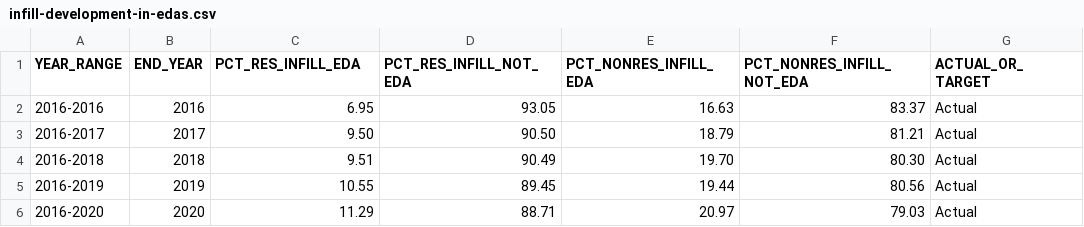
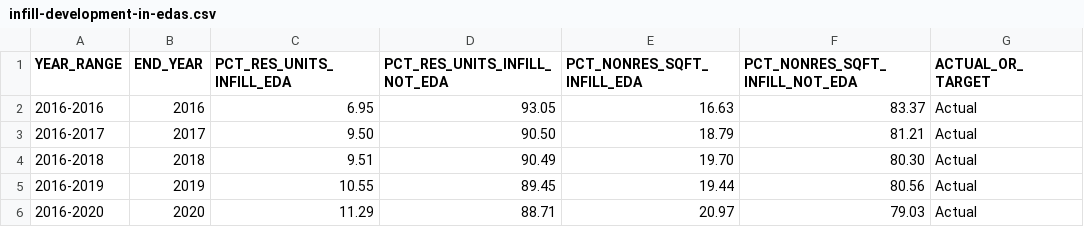
Before and after one commit to CMAP-REPOS/ONTO2050-indicators, a CSV file: infill-development/infill-development-in-edas.csv, drawn as a sheet.

Commit message:
Better variable names for infill data

```diff
--- a/infill-development/infill-development-in-edas.csv
+++ b/infill-development/infill-development-in-edas.csv
@@ -1,2 +1,2 @@
-YEAR_RANGE,END_YEAR,PCT_RES_INFILL_EDA,PCT_RES_INFILL_NOT_EDA,PCT_NONRES_INFILL_EDA,PCT_NONRES_INFILL_NOT_EDA,ACTUAL_OR_TARGET
+YEAR_RANGE,END_YEAR,PCT_RES_UNITS_INFILL_EDA,PCT_RES_UNITS_INFILL_NOT_EDA,PCT_NONRES_SQFT_INFILL_EDA,PCT_NONRES_SQFT_INFILL_NOT_EDA,ACTUAL_OR_TARGET
 2016-2016,2016,6.95,93.05,16.63,83.37,Actual
```
Also changed, not shown: infill-development/infill-development.csv, 2 other files.
